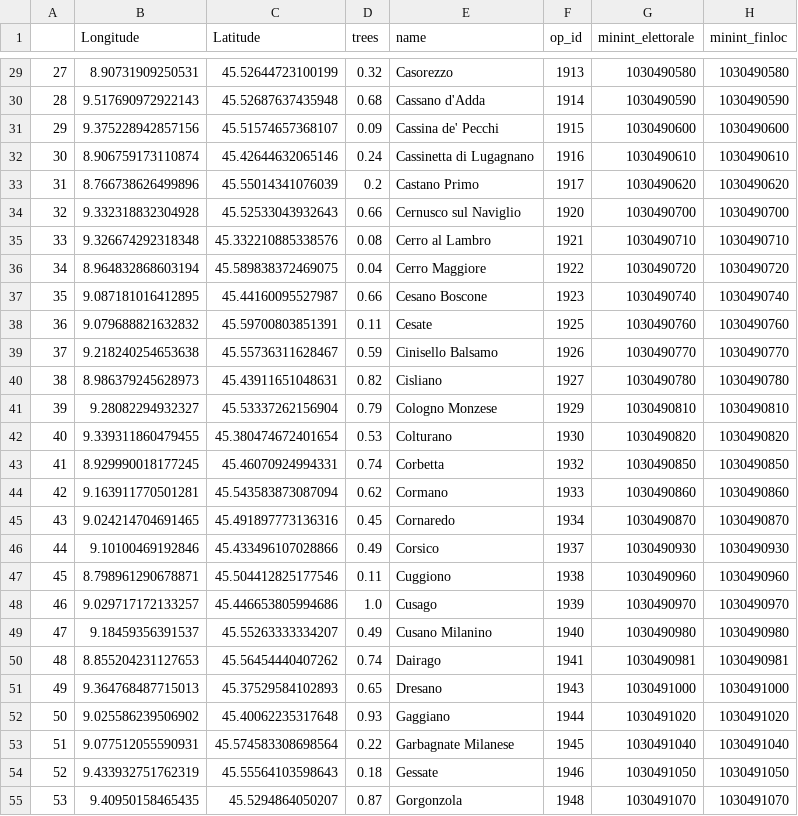
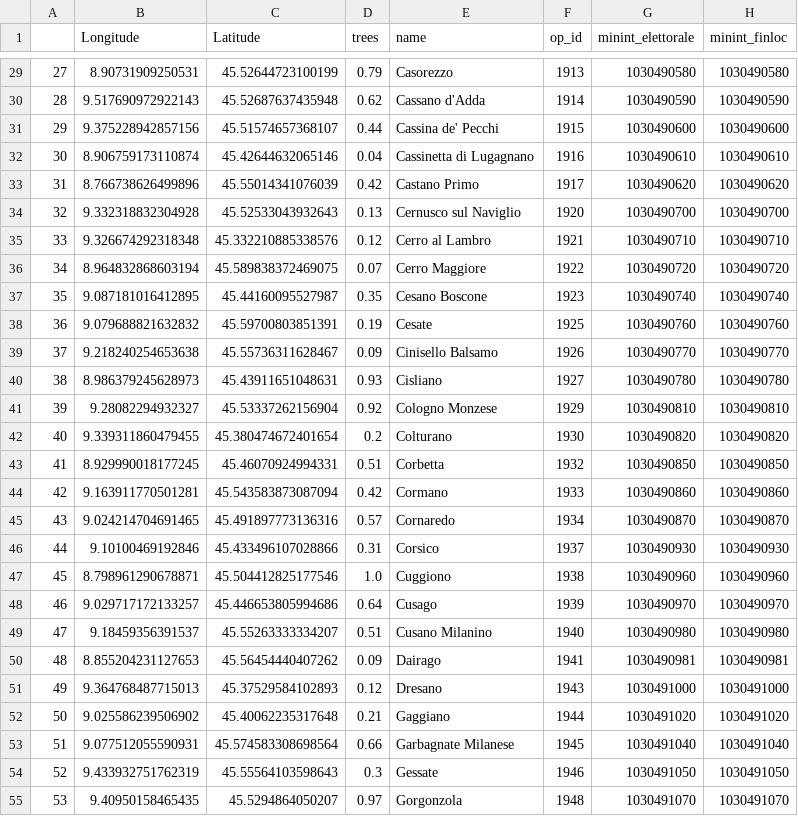
Before and after one commit to viottifederico/emission_tracker, a CSV file: test.csv, drawn as a sheet; only a part is shown, gaps mark what is left out; the diff covers the shown part only; the diff names each change by its address in the sheet, - before the commit and + after, or states it on an @@ line.

```diff
--- a/test.csv
+++ b/test.csv
-D29 (trees): 0.32
+D29 (trees): 0.79
-D30 (trees): 0.68
+D30 (trees): 0.62
-D31 (trees): 0.09
+D31 (trees): 0.44
-D32 (trees): 0.24
+D32 (trees): 0.04
-D33 (trees): 0.2
+D33 (trees): 0.42
-D34 (trees): 0.66
+D34 (trees): 0.13
-D35 (trees): 0.08
+D35 (trees): 0.12
-D36 (trees): 0.04
+D36 (trees): 0.07
-D37 (trees): 0.66
+D37 (trees): 0.35
-D38 (trees): 0.11
+D38 (trees): 0.19
-D39 (trees): 0.59
+D39 (trees): 0.09
-D40 (trees): 0.82
+D40 (trees): 0.93
-D41 (trees): 0.79
+D41 (trees): 0.92
-D42 (trees): 0.53
+D42 (trees): 0.2
-D43 (trees): 0.74
+D43 (trees): 0.51
-D44 (trees): 0.62
+D44 (trees): 0.42
-D45 (trees): 0.45
+D45 (trees): 0.57
-D46 (trees): 0.49
+D46 (trees): 0.31
-D47 (trees): 0.11
+D47 (trees): 1.0
-D48 (trees): 1.0
+D48 (trees): 0.64
-D49 (trees): 0.49
+D49 (trees): 0.51
-D50 (trees): 0.74
+D50 (trees): 0.09
-D51 (trees): 0.65
+D51 (trees): 0.12
-D52 (trees): 0.93
+D52 (trees): 0.21
-D53 (trees): 0.22
+D53 (trees): 0.66
-D54 (trees): 0.18
+D54 (trees): 0.3
-D55 (trees): 0.87
+D55 (trees): 0.97
```
Also changed, not shown: 105 edited cells elsewhere in this file, 3 other files.
